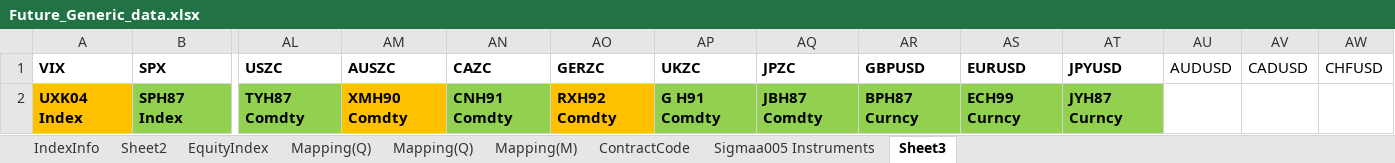
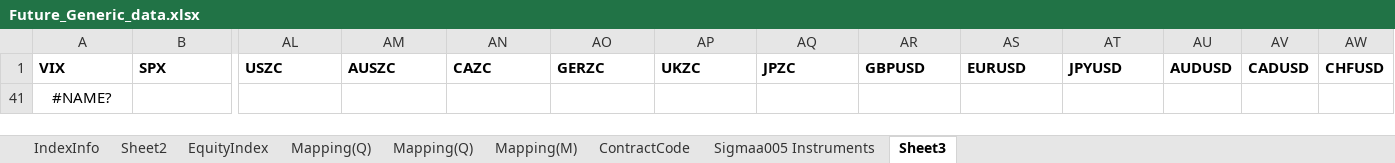
Before and after one commit to deano1949/PriceData, an Excel workbook: Future_Generic/Future_Generic_data.xlsx, sheet Sheet3, drawn as a sheet; only a part is shown, gaps mark what is left out; values as stored, in another font and other column widths than the file's, no borders; removed rows and columns are numbered as before the commit, all else as after; rows hold the shown columns only; the diff names each change by its address in the sheet, - before the commit and + after, or states it on an @@ line.

```diff
--- a/Future_Generic/Future_Generic_data.xlsx (sheet Sheet3)
+++ b/Future_Generic/Future_Generic_data.xlsx (sheet Sheet3)
-AU1:AW1 bold: off
+AU1:AW1 bold: on
@@ row 2 hidden: UXK04 Index | SPH87 Index | TYH87 Comdty | XMH90 Comdty | CNH91 Comdty | RXH92 Comdty | G H91 Comdty | JBH87 Comdty | BPH87 Curncy | ECH99 Curncy | JYH87 Curncy @@
+row 41: #NAME?
```
Also changed, not shown: sheet Mapping(Q), 8 other files.
